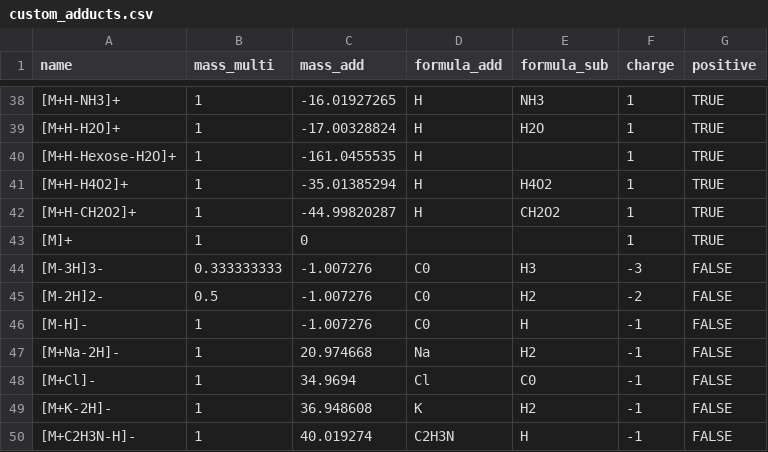
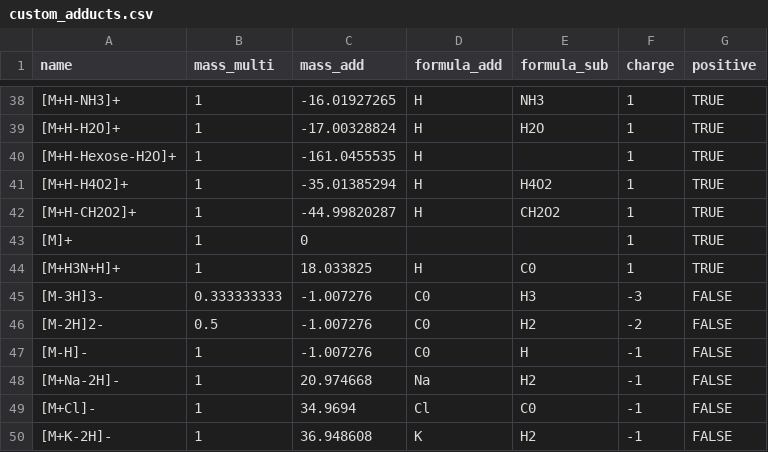
Before and after one commit to froz9/SIRIUS_merger_tool, a CSV file: custom_adducts.csv, drawn as a sheet; only a part is shown, gaps mark what is left out; the shorter side is filled out with more unchanged rows.

Commit message:
Update custom_adducts.csv

```diff
--- a/custom_adducts.csv
+++ b/custom_adducts.csv
@@ -43,2 +43,3 @@ name,mass_multi,mass_add,formula_add,formula_sub,charge,positive
 [M]+,1,0,,,1,TRUE
+[M+H3N+H]+,1,18.033825,H,C0,1,TRUE
 [M-3H]3-,0.333333333,-1.007276,C0,H3,-3,FALSE
```
